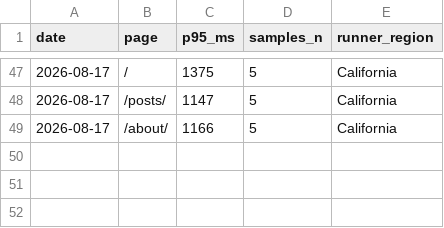
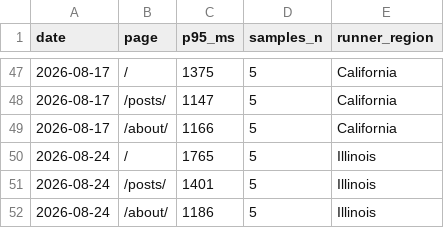
Before and after one commit to laodao-ai/blog, a CSV file: geo-audit/cn-intl-latency.csv, drawn as a sheet; only a part is shown, gaps mark what is left out.

```diff
--- a/geo-audit/cn-intl-latency.csv
+++ b/geo-audit/cn-intl-latency.csv
@@ -49 +49,4 @@ date,page,p95_ms,samples_n,runner_region
 2026-08-17,/about/,1166,5,California
+2026-08-24,/,1765,5,Illinois
+2026-08-24,/posts/,1401,5,Illinois
+2026-08-24,/about/,1186,5,Illinois
```
